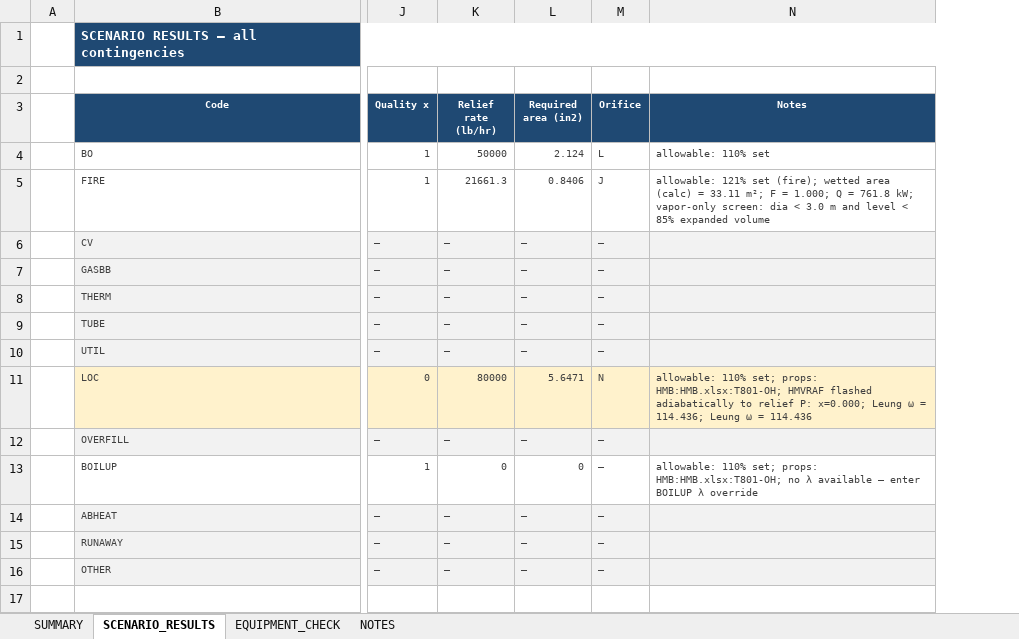
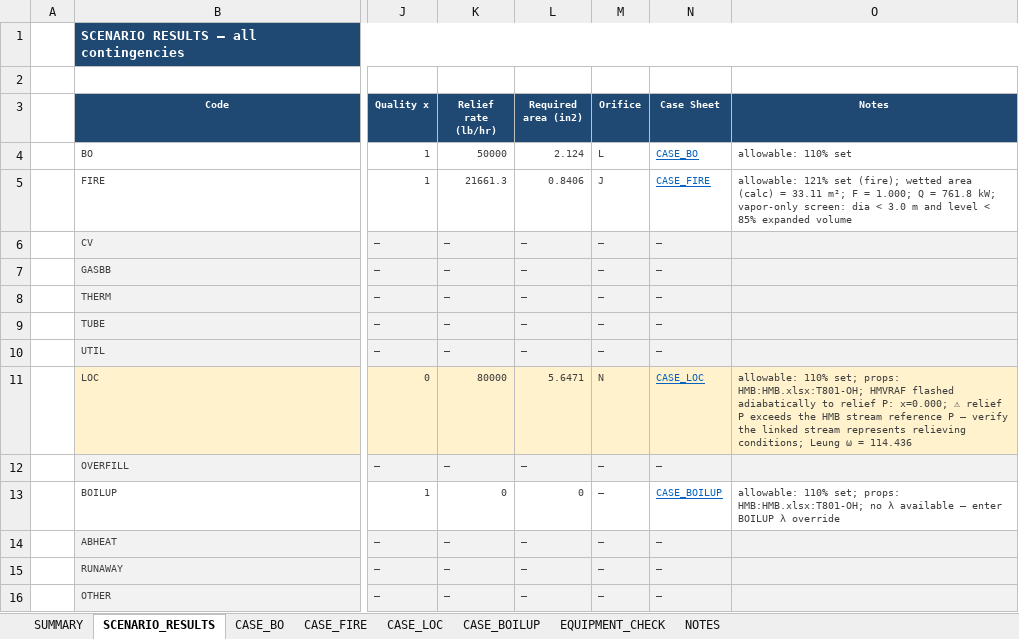
Before and after one commit to ipratikmenon/procalc, an Excel workbook: PSV/psv_output_PSV-101.xlsx, sheet SCENARIO_RESULTS, drawn as a sheet; only a part is shown, gaps mark what is left out; values as stored, in another font and other column widths than the file's, no borders; addresses are those after the commit; the diff names each change by its address in the sheet, - before the commit and + after, or states it on an @@ line.

```diff
--- a/PSV/psv_output_PSV-101.xlsx (sheet SCENARIO_RESULTS)
+++ b/PSV/psv_output_PSV-101.xlsx (sheet SCENARIO_RESULTS)
+sheet tab: CASE_BO
+sheet tab: CASE_FIRE
+sheet tab: CASE_LOC
+sheet tab: CASE_BOILUP
+column N (Case Sheet), rows 4-16: CASE_BO | CASE_FIRE | — | — | — | — | — | CASE_LOC | — | CASE_BOILUP | — | — | —
-O11 (Notes): …P: x=0.000; Leung ω = 114.436; Leung ω…
+O11 (Notes): …P: x=0.000; ⚠ relief P exceeds the HMB stream reference P — verify the linked stream represents relieving conditions; Leung ω…
```
Also changed, not shown: sheet NOTES, sheet SUMMARY, PSV/psv_output_PSV-101SI.xlsx, 1 other file.
